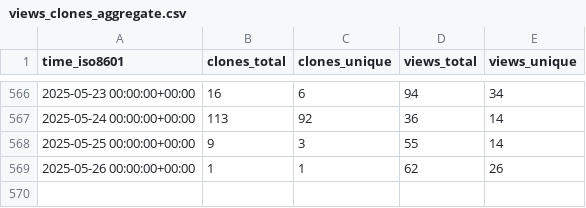
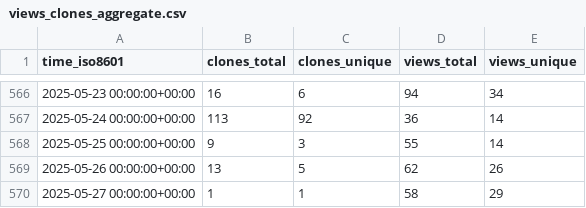
Before and after one commit to nutui-uniapp/nutui-uniapp, a CSV file: nutui-uniapp/nutui-uniapp/ghrs-data/views_clones_aggregate.csv, drawn as a sheet; only a part is shown, gaps mark what is left out.

```diff
--- a/nutui-uniapp/nutui-uniapp/ghrs-data/views_clones_aggregate.csv
+++ b/nutui-uniapp/nutui-uniapp/ghrs-data/views_clones_aggregate.csv
@@ -568,2 +568,3 @@ time_iso8601,clones_total,clones_unique,views_total,views_unique
 2025-05-25 00:00:00+00:00,9,3,55,14
-2025-05-26 00:00:00+00:00,1,1,62,26
+2025-05-26 00:00:00+00:00,13,5,62,26
+2025-05-27 00:00:00+00:00,1,1,58,29
```
Also changed, not shown: 1 other file.
